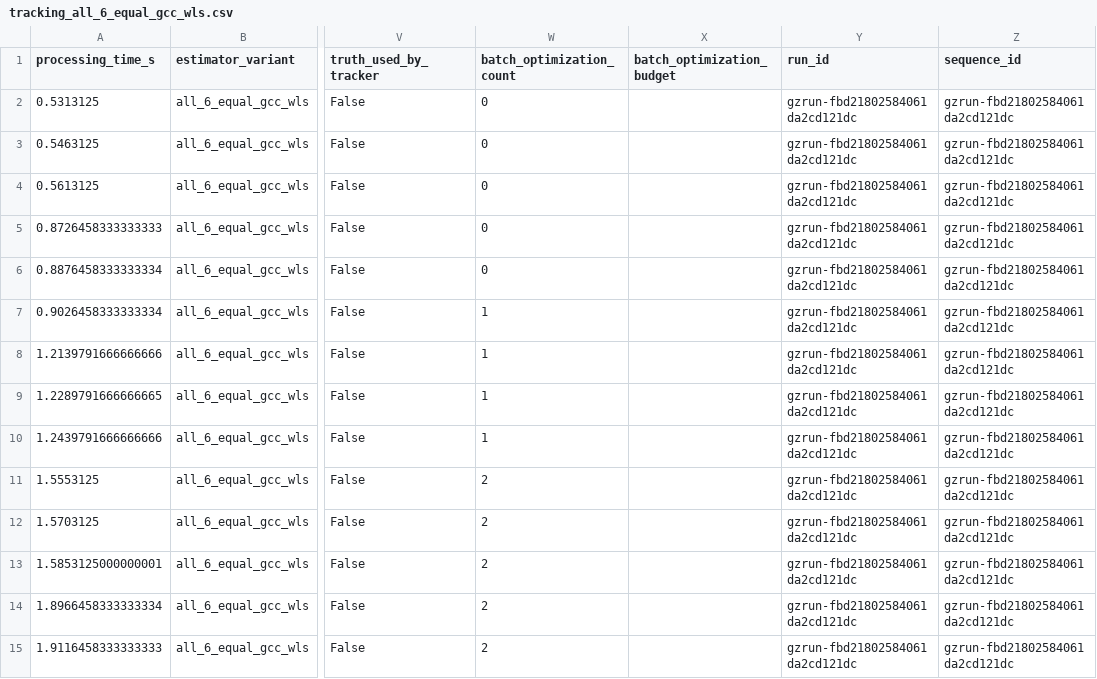
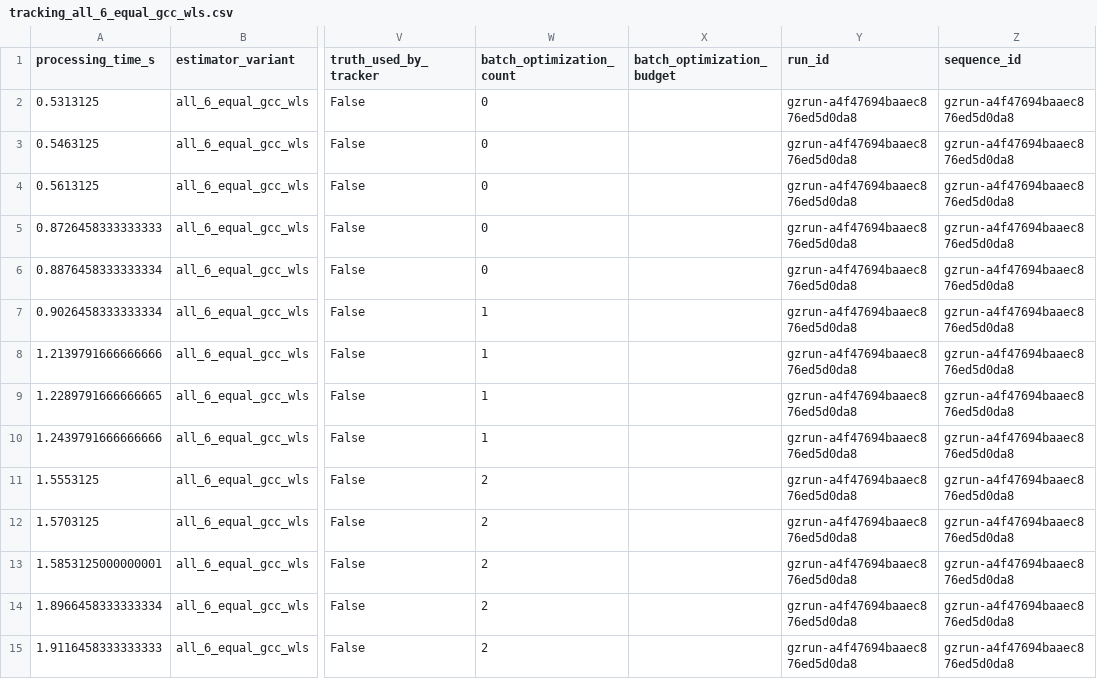
Before and after one commit to leomanchic/diploma, a CSV file: uav_acoustic_model/results/gazebo_offline/constant_velocity/tracking_all_6_equal_gcc_wls.csv, drawn as a sheet; only a part is shown, gaps mark what is left out; the diff covers the shown part only; the diff names each change by its address in the sheet, - before the commit and + after, or states it on an @@ line.

```diff
--- a/uav_acoustic_model/results/gazebo_offline/constant_velocity/tracking_all_6_equal_gcc_wls.csv
+++ b/uav_acoustic_model/results/gazebo_offline/constant_velocity/tracking_all_6_equal_gcc_wls.csv
-Y2:Y15 (run_id): gzrun-fbd21802584061da2cd121dc
+Y2:Y15 (run_id): gzrun-a4f47694baaec876ed5d0da8
-Z2:Z15 (sequence_id): gzrun-fbd21802584061da2cd121dc
+Z2:Z15 (sequence_id): gzrun-a4f47694baaec876ed5d0da8
```
Also changed, not shown: 56 edited cells elsewhere in this file, uav_acoustic_model/results/gazebo_offline/constant_velocity/tracking_equal_weight_srp_phat.csv, uav_acoustic_model/results/gazebo_offline/constant_velocity/updates_all_6_equal_gcc_wls.csv, 15 other files.
